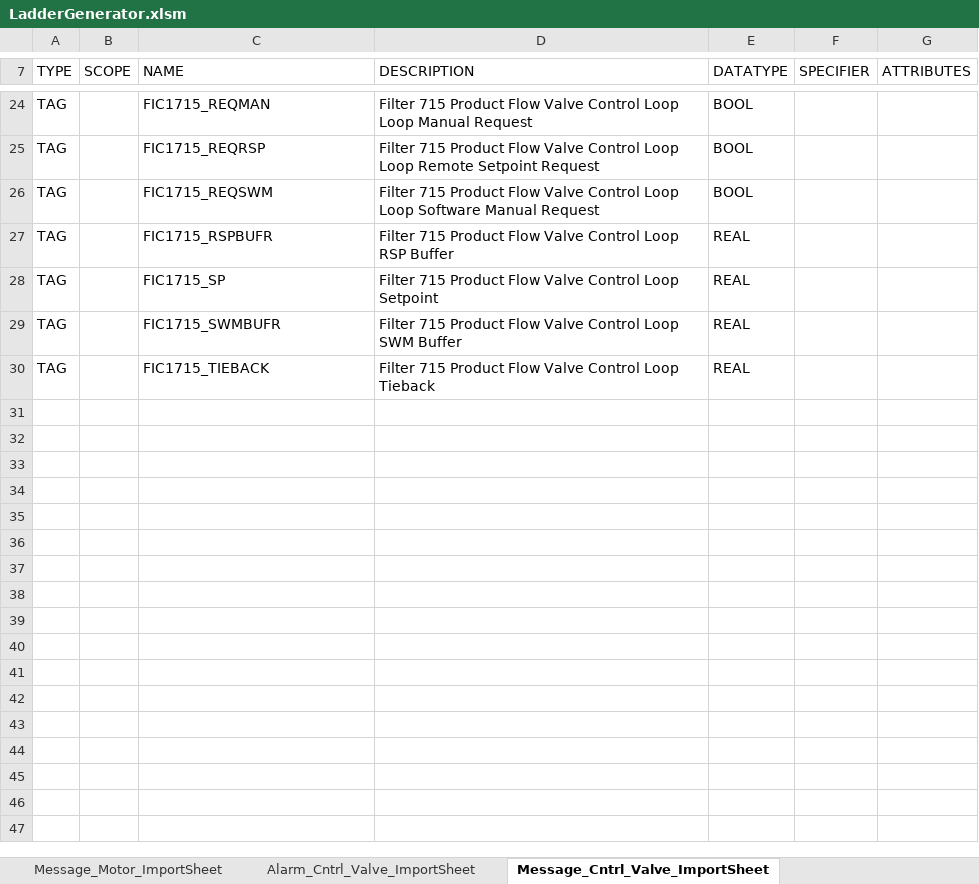
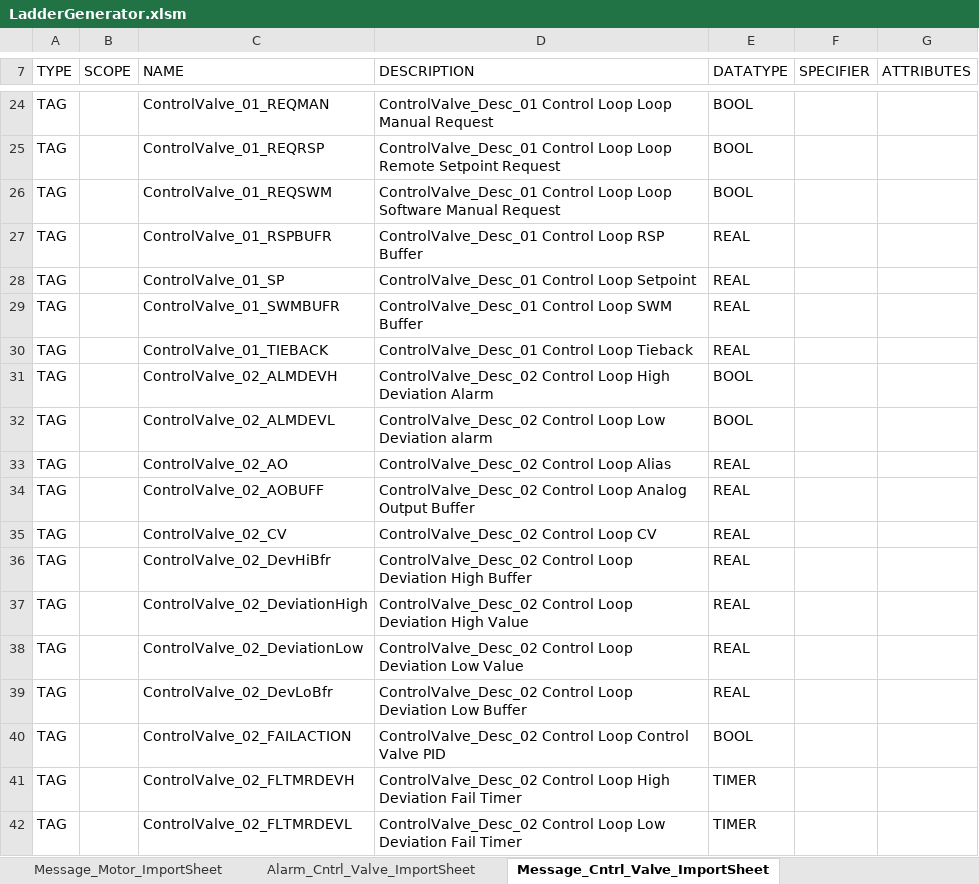
Before and after one commit to Jonahgff/PLC-Development-Tool, an Excel workbook: LadderGenerator.xlsm, sheet Message_Cntrl_Valve_ImportSheet, drawn as a sheet; only a part is shown, gaps mark what is left out; values as stored, in another font and other column widths than the file's, no borders; the diff covers the shown part only; the diff names each change by its address in the sheet, - before the commit and + after, or states it on an @@ line.

```diff
--- a/LadderGenerator.xlsm (sheet Message_Cntrl_Valve_ImportSheet)
+++ b/LadderGenerator.xlsm (sheet Message_Cntrl_Valve_ImportSheet)
-C24 (NAME): FIC1715_REQMAN
+C24 (NAME): ControlValve_01_REQMAN
-D24 (DESCRIPTION): Filter 715 Product Flow Valve Control Loop…
+D24 (DESCRIPTION): ControlValve_Desc_01 Control Loop…
-C25 (NAME): FIC1715_REQRSP
+C25 (NAME): ControlValve_01_REQRSP
-D25 (DESCRIPTION): Filter 715 Product Flow Valve Control Loop…
+D25 (DESCRIPTION): ControlValve_Desc_01 Control Loop…
-C26 (NAME): FIC1715_REQSWM
+C26 (NAME): ControlValve_01_REQSWM
-D26 (DESCRIPTION): Filter 715 Product Flow Valve Control Loop…
+D26 (DESCRIPTION): ControlValve_Desc_01 Control Loop…
-C27 (NAME): FIC1715_RSPBUFR
+C27 (NAME): ControlValve_01_RSPBUFR
-D27 (DESCRIPTION): Filter 715 Product Flow Valve Control Loop…
+D27 (DESCRIPTION): ControlValve_Desc_01 Control Loop…
-C28 (NAME): FIC1715_SP
+C28 (NAME): ControlValve_01_SP
-D28 (DESCRIPTION): Filter 715 Product Flow Valve Control Loop…
+D28 (DESCRIPTION): ControlValve_Desc_01 Control Loop…
-C29 (NAME): FIC1715_SWMBUFR
+C29 (NAME): ControlValve_01_SWMBUFR
-D29 (DESCRIPTION): Filter 715 Product Flow Valve Control Loop…
+D29 (DESCRIPTION): ControlValve_Desc_01 Control Loop…
-C30 (NAME): FIC1715_TIEBACK
+C30 (NAME): ControlValve_01_TIEBACK
-D30 (DESCRIPTION): Filter 715 Product Flow Valve Control Loop…
+D30 (DESCRIPTION): ControlValve_Desc_01 Control Loop…
+row 31: TAG |  | ControlValve_02_ALMDEVH | ControlValve_Desc_02 Control Loop High Deviation Alarm | BOOL
+row 32: TAG |  | ControlValve_02_ALMDEVL | ControlValve_Desc_02 Control Loop Low Deviation alarm | BOOL
+row 33: TAG |  | ControlValve_02_AO | ControlValve_Desc_02 Control Loop Alias | REAL
+row 34: TAG |  | ControlValve_02_AOBUFF | ControlValve_Desc_02 Control Loop Analog Output Buffer | REAL
+row 35: TAG |  | ControlValve_02_CV | ControlValve_Desc_02 Control Loop CV | REAL
+row 36: TAG |  | ControlValve_02_DevHiBfr | ControlValve_Desc_02 Control Loop Deviation High Buffer | REAL
+row 37: TAG |  | ControlValve_02_DeviationHigh | ControlValve_Desc_02 Control Loop Deviation High Value | REAL
+row 38: TAG |  | ControlValve_02_DeviationLow | ControlValve_Desc_02 Control Loop Deviation Low Value | REAL
+row 39: TAG |  | ControlValve_02_DevLoBfr | ControlValve_Desc_02 Control Loop Deviation Low Buffer | REAL
+row 40: TAG |  | ControlValve_02_FAILACTION | ControlValve_Desc_02 Control Loop Control Valve PID | BOOL
+row 41: TAG |  | ControlValve_02_FLTMRDEVH | ControlValve_Desc_02 Control Loop High Deviation Fail Timer | TIMER
+row 42: TAG |  | ControlValve_02_FLTMRDEVL | ControlValve_Desc_02 Control Loop Low Deviation Fail Timer | TIMER
```
Also changed, not shown: 80 added rows and 32 edited cells elsewhere in this sheet, sheet Message_Valve_ImportSheet, sheet Message_AI_ImportSheet, sheet Message_Motor_ImportSheet, sheet Home, sheet Alarm_Cntrl_Valve_ImportSheet, sheet Alarm_Valve_ImportSheet, 2 more sheets, charts or pictures.
